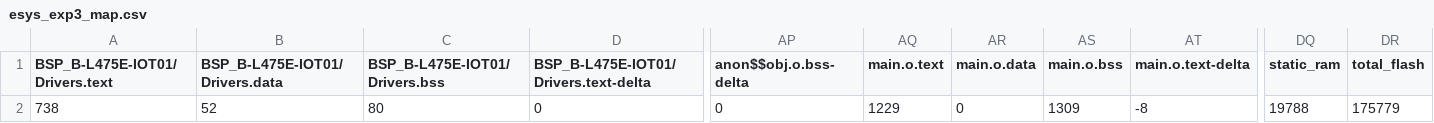
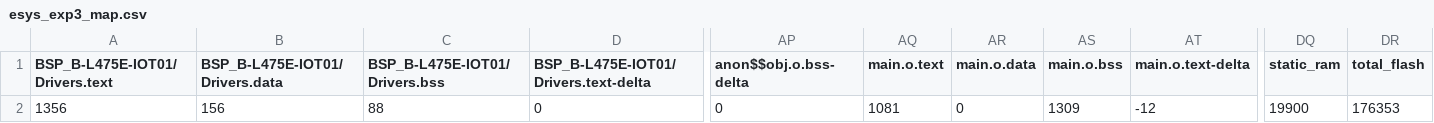
Before and after one commit to yenyuuuuu/esys-hw3, a CSV file: BUILD/DISCO_L475VG_IOT01A/ARMC6/esys_exp3_map.csv, drawn as a sheet; only a part is shown, gaps mark what is left out; the diff names each change by its address in the sheet, - before the commit and + after, or states it on an @@ line.

```diff
--- a/BUILD/DISCO_L475VG_IOT01A/ARMC6/esys_exp3_map.csv
+++ b/BUILD/DISCO_L475VG_IOT01A/ARMC6/esys_exp3_map.csv
-A2 (BSP_B-L475E-IOT01/Drivers.text): 738
+A2 (BSP_B-L475E-IOT01/Drivers.text): 1356
-B2 (BSP_B-L475E-IOT01/Drivers.data): 52
+B2 (BSP_B-L475E-IOT01/Drivers.data): 156
-C2 (BSP_B-L475E-IOT01/Drivers.bss): 80
+C2 (BSP_B-L475E-IOT01/Drivers.bss): 88
-AQ2 (main.o.text): 1229
+AQ2 (main.o.text): 1081
-AT2 (main.o.text-delta): -8
+AT2 (main.o.text-delta): -12
-DQ2 (static_ram): 19788
+DQ2 (static_ram): 19900
-DR2 (total_flash): 175779
+DR2 (total_flash): 176353
```
Also changed, not shown: 14 other files.
